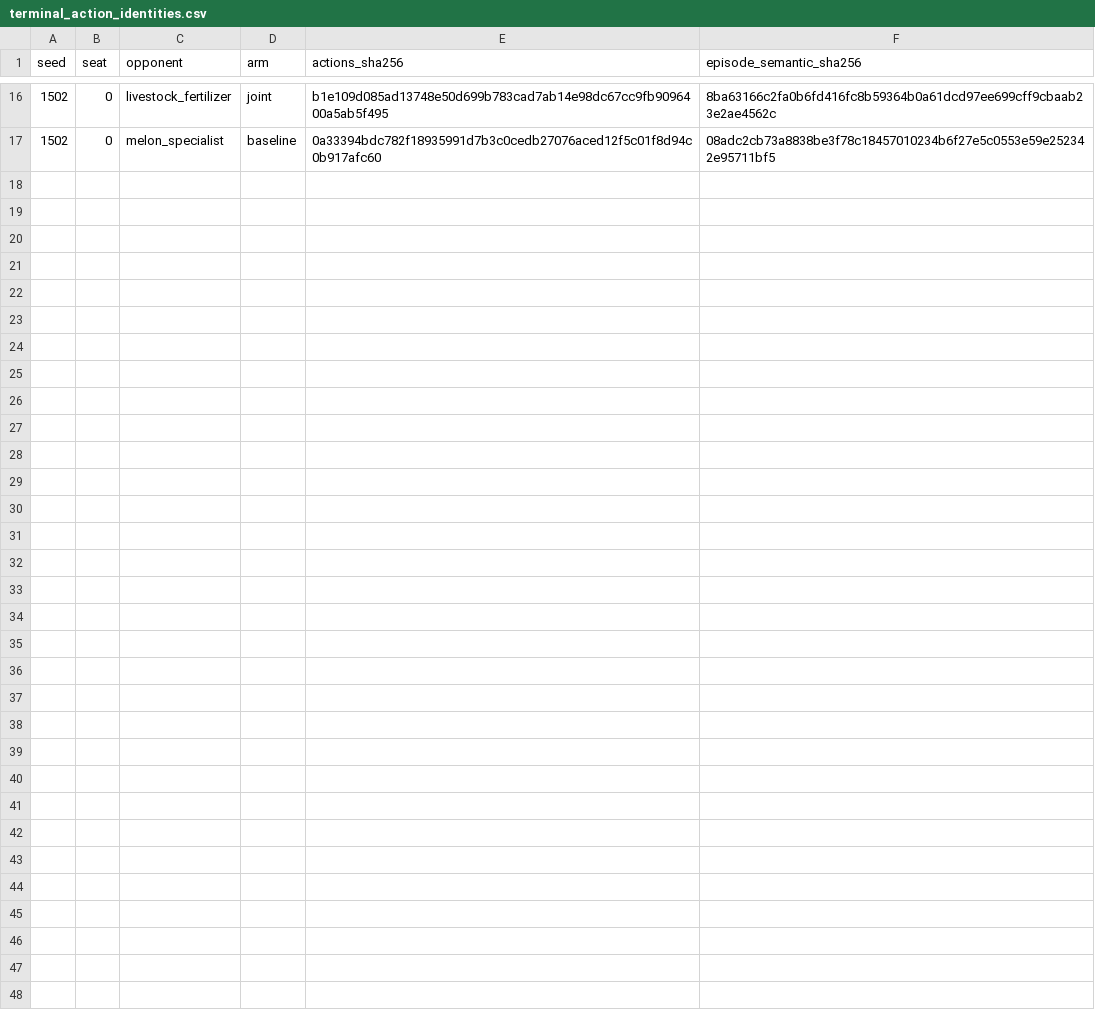
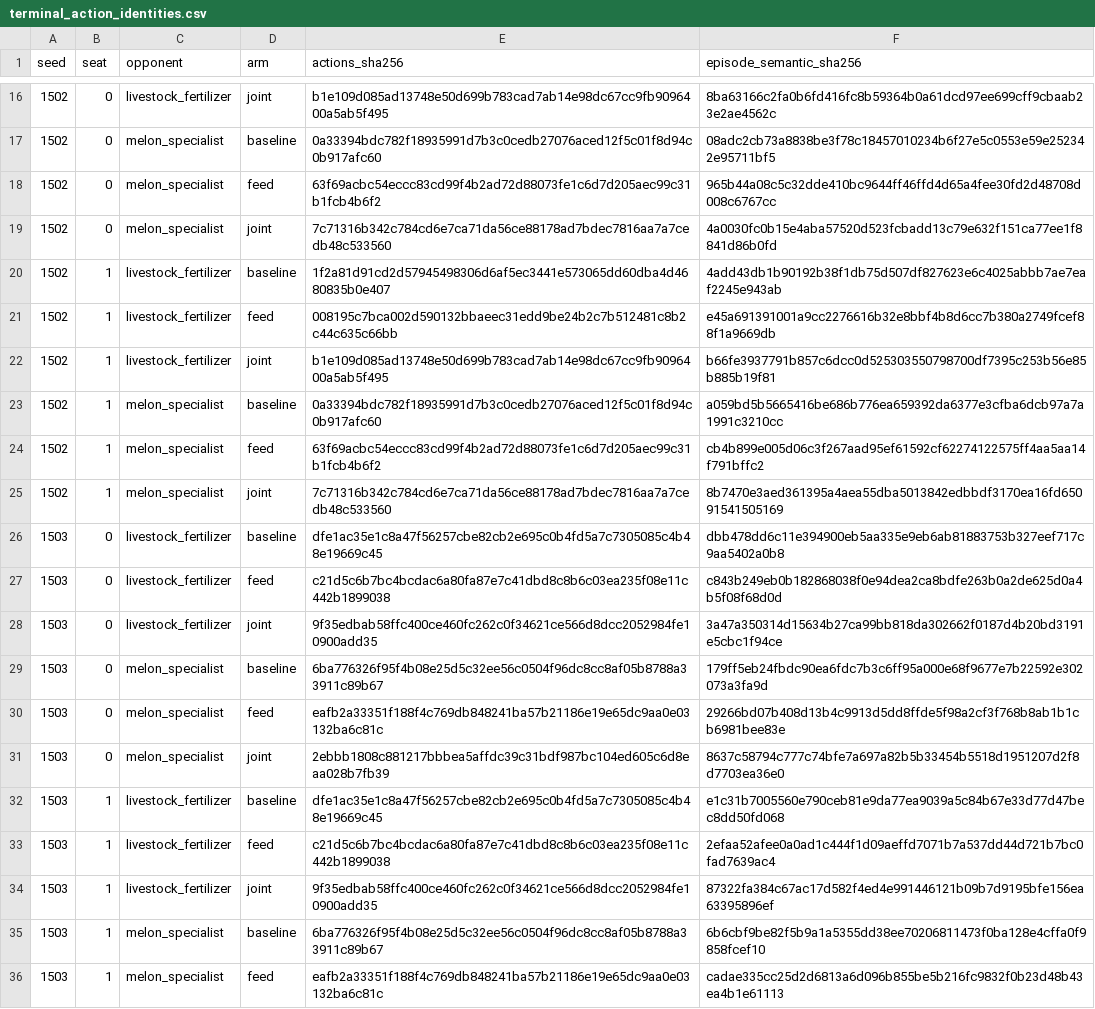
Before and after one commit to alvaromendizabal/kaggriculture, a CSV file: reports/terminal_action_identities.csv, drawn as a sheet; only a part is shown, gaps mark what is left out; the diff covers the shown part only; the diff names each change by its address in the sheet, - before the commit and + after, or states it on an @@ line.

Commit message:
Publish 48-game terminal findings and verified evidence for notebook execution

```diff
--- a/reports/terminal_action_identities.csv
+++ b/reports/terminal_action_identities.csv
+row 18: 1502 | 0 | melon_specialist | feed | 63f69acbc54eccc83cd99f4b2ad72d88073fe1c6d7d205aec99c31b1fcb4b6f2 | 965b44a08c5c32dde410bc9644ff46ffd4d65a4fee30fd2d48708d008c6767cc
+row 19: 1502 | 0 | melon_specialist | joint | 7c71316b342c784cd6e7ca71da56ce88178ad7bdec7816aa7a7cedb48c533560 | 4a0030fc0b15e4aba57520d523fcbadd13c79e632f151ca77ee1f8841d86b0fd
+row 20: 1502 | 1 | livestock_fertilizer | baseline | 1f2a81d91cd2d57945498306d6af5ec3441e573065dd60dba4d4680835b0e407 | 4add43db1b90192b38f1db75d507df827623e6c4025abbb7ae7eaf2245e943ab
+row 21: 1502 | 1 | livestock_fertilizer | feed | 008195c7bca002d590132bbaeec31edd9be24b2c7b512481c8b2c44c635c66bb | e45a691391001a9cc2276616b32e8bbf4b8d6cc7b380a2749fcef88f1a9669db
+row 22: 1502 | 1 | livestock_fertilizer | joint | b1e109d085ad13748e50d699b783cad7ab14e98dc67cc9fb9096400a5ab5f495 | b66fe3937791b857c6dcc0d525303550798700df7395c253b56e85b885b19f81
+row 23: 1502 | 1 | melon_specialist | baseline | 0a33394bdc782f18935991d7b3c0cedb27076aced12f5c01f8d94c0b917afc60 | a059bd5b5665416be686b776ea659392da6377e3cfba6dcb97a7a1991c3210cc
+row 24: 1502 | 1 | melon_specialist | feed | 63f69acbc54eccc83cd99f4b2ad72d88073fe1c6d7d205aec99c31b1fcb4b6f2 | cb4b899e005d06c3f267aad95ef61592cf62274122575ff4aa5aa14f791bffc2
+row 25: 1502 | 1 | melon_specialist | joint | 7c71316b342c784cd6e7ca71da56ce88178ad7bdec7816aa7a7cedb48c533560 | 8b7470e3aed361395a4aea55dba5013842edbbdf3170ea16fd65091541505169
+row 26: 1503 | 0 | livestock_fertilizer | baseline | dfe1ac35e1c8a47f56257cbe82cb2e695c0b4fd5a7c7305085c4b48e19669c45 | dbb478dd6c11e394900eb5aa335e9eb6ab81883753b327eef717c9aa5402a0b8
+row 27: 1503 | 0 | livestock_fertilizer | feed | c21d5c6b7bc4bcdac6a80fa87e7c41dbd8c8b6c03ea235f08e11c442b1899038 | c843b249eb0b182868038f0e94dea2ca8bdfe263b0a2de625d0a4b5f08f68d0d
+row 28: 1503 | 0 | livestock_fertilizer | joint | 9f35edbab58ffc400ce460fc262c0f34621ce566d8dcc2052984fe10900add35 | 3a47a350314d15634b27ca99bb818da302662f0187d4b20bd3191e5cbc1f94ce
+row 29: 1503 | 0 | melon_specialist | baseline | 6ba776326f95f4b08e25d5c32ee56c0504f96dc8cc8af05b8788a33911c89b67 | 179ff5eb24fbdc90ea6fdc7b3c6ff95a000e68f9677e7b22592e302073a3fa9d
+row 30: 1503 | 0 | melon_specialist | feed | eafb2a33351f188f4c769db848241ba57b21186e19e65dc9aa0e03132ba6c81c | 29266bd07b408d13b4c9913d5dd8ffde5f98a2cf3f768b8ab1b1cb6981bee83e
+row 31: 1503 | 0 | melon_specialist | joint | 2ebbb1808c881217bbbea5affdc39c31bdf987bc104ed605c6d8eaa028b7fb39 | 8637c58794c777c74bfe7a697a82b5b33454b5518d1951207d2f8d7703ea36e0
+row 32: 1503 | 1 | livestock_fertilizer | baseline | dfe1ac35e1c8a47f56257cbe82cb2e695c0b4fd5a7c7305085c4b48e19669c45 | e1c31b7005560e790ceb81e9da77ea9039a5c84b67e33d77d47bec8dd50fd068
+row 33: 1503 | 1 | livestock_fertilizer | feed | c21d5c6b7bc4bcdac6a80fa87e7c41dbd8c8b6c03ea235f08e11c442b1899038 | 2efaa52afee0a0ad1c444f1d09aeffd7071b7a537dd44d721b7bc0fad7639ac4
+row 34: 1503 | 1 | livestock_fertilizer | joint | 9f35edbab58ffc400ce460fc262c0f34621ce566d8dcc2052984fe10900add35 | 87322fa384c67ac17d582f4ed4e991446121b09b7d9195bfe156ea63395896ef
+row 35: 1503 | 1 | melon_specialist | baseline | 6ba776326f95f4b08e25d5c32ee56c0504f96dc8cc8af05b8788a33911c89b67 | 6b6cbf9be82f5b9a1a5355dd38ee70206811473f0ba128e4cffa0f9858fcef10
+row 36: 1503 | 1 | melon_specialist | feed | eafb2a33351f188f4c769db848241ba57b21186e19e65dc9aa0e03132ba6c81c | cadae335cc25d2d6813a6d096b855be5b216fc9832f0b23d48b43ea4b1e61113
```
Also changed, not shown: 13 added rows elsewhere in this file, 24 other files.
